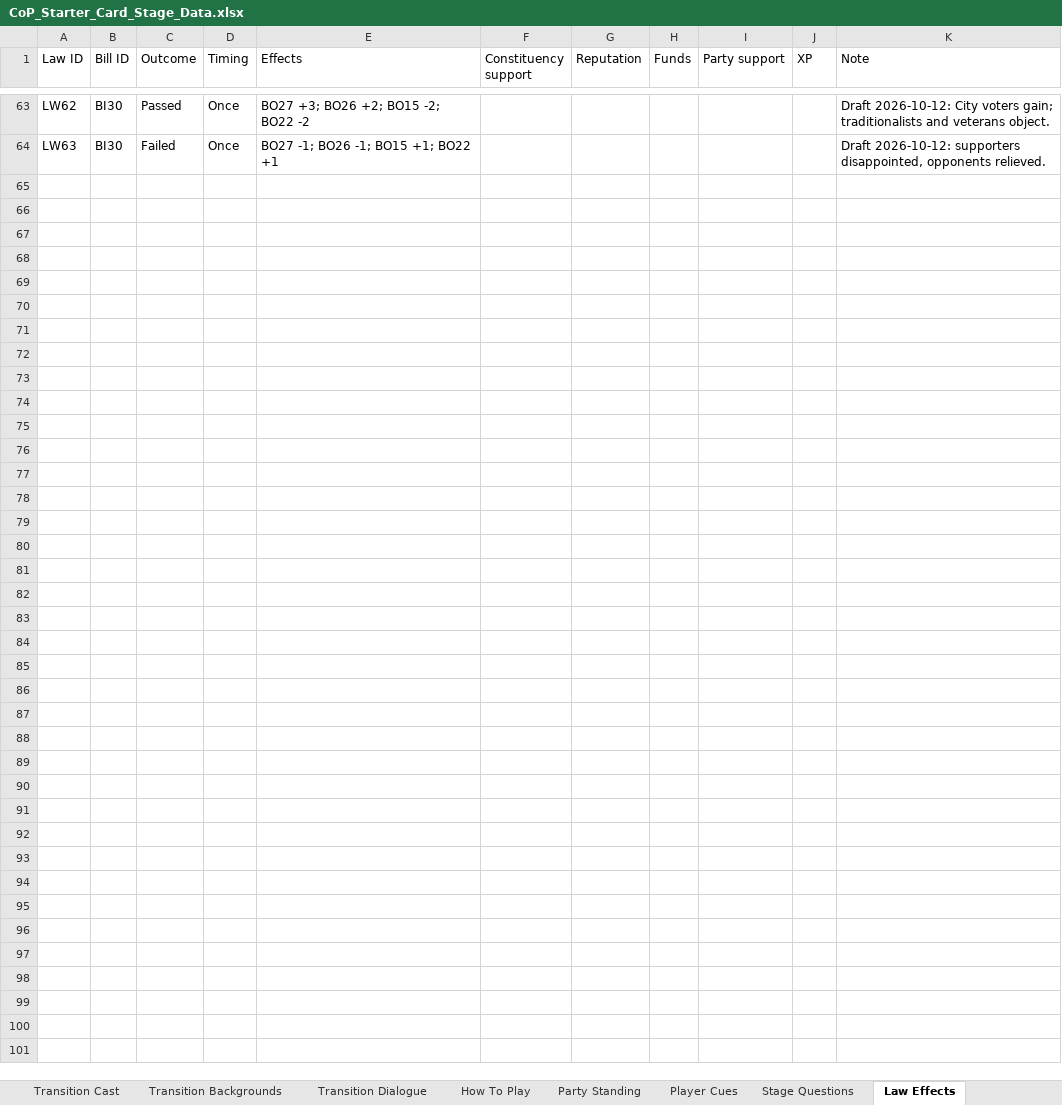
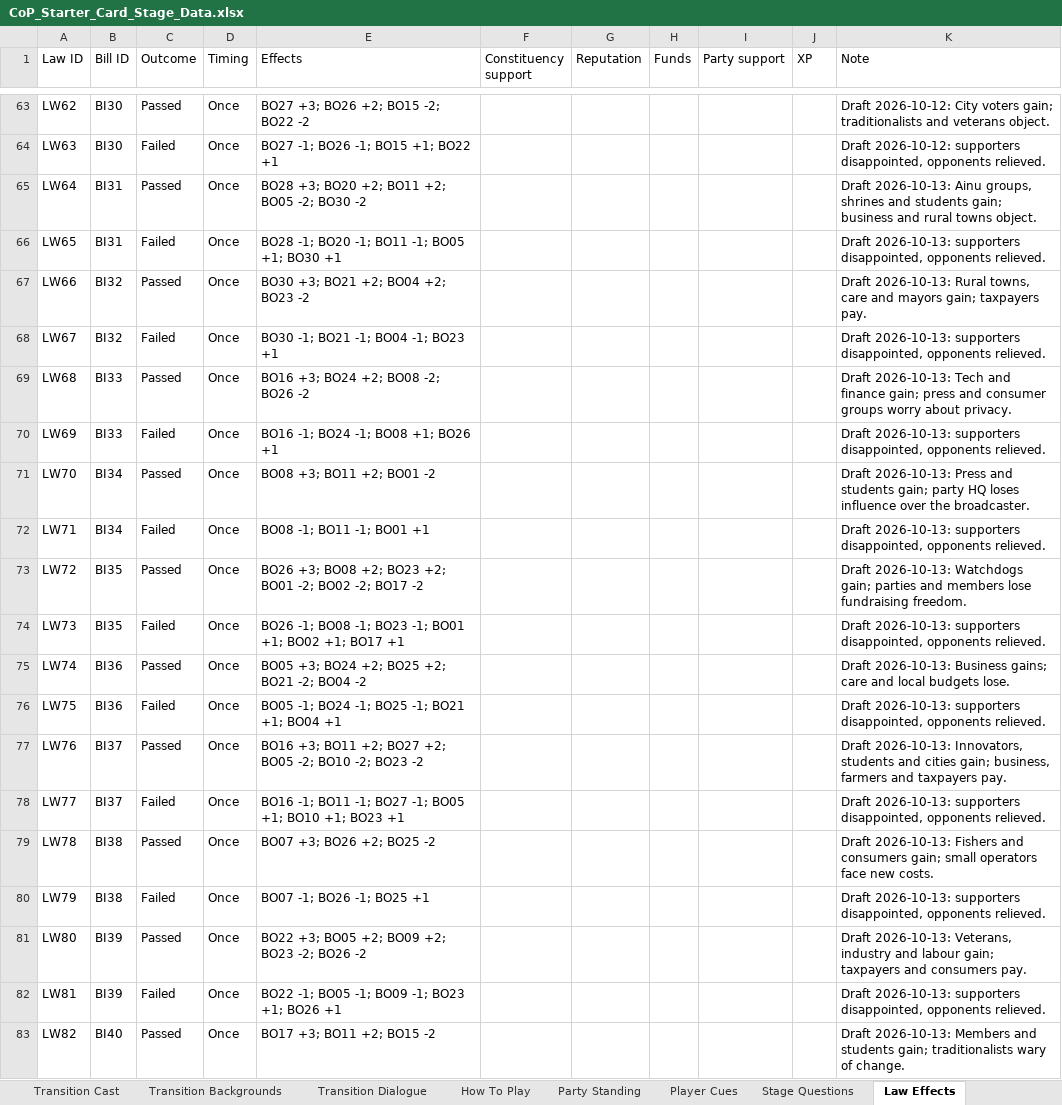
Before and after one commit to Lotusmonogatari/CoP-Deckbuilder, an Excel workbook: design/CoP_Starter_Card_Stage_Data.xlsx, sheet Law Effects, drawn as a sheet; only a part is shown, gaps mark what is left out; values as stored, in another font and other column widths than the file's, no borders; the diff covers the shown part only; the diff names each change by its address in the sheet, - before the commit and + after, or states it on an @@ line.

```diff
--- a/design/CoP_Starter_Card_Stage_Data.xlsx (sheet Law Effects)
+++ b/design/CoP_Starter_Card_Stage_Data.xlsx (sheet Law Effects)
+row 65: LW64 | BI31 | Passed | Once | BO28 +3; BO20 +2; BO11 +2; BO05 -2; BO30 -2 |  |  |  |  |  | Draft 2026-10-13: Ainu groups, shrines and students gain; business and rural towns object.
+row 66: LW65 | BI31 | Failed | Once | BO28 -1; BO20 -1; BO11 -1; BO05 +1; BO30 +1 |  |  |  |  |  | Draft 2026-10-13: supporters disappointed, opponents relieved.
+row 67: LW66 | BI32 | Passed | Once | BO30 +3; BO21 +2; BO04 +2; BO23 -2 |  |  |  |  |  | Draft 2026-10-13: Rural towns, care and mayors gain; taxpayers pay.
+row 68: LW67 | BI32 | Failed | Once | BO30 -1; BO21 -1; BO04 -1; BO23 +1 |  |  |  |  |  | Draft 2026-10-13: supporters disappointed, opponents relieved.
+row 69: LW68 | BI33 | Passed | Once | BO16 +3; BO24 +2; BO08 -2; BO26 -2 |  |  |  |  |  | Draft 2026-10-13: Tech and finance gain; press and consumer groups worry about privacy.
+row 70: LW69 | BI33 | Failed | Once | BO16 -1; BO24 -1; BO08 +1; BO26 +1 |  |  |  |  |  | Draft 2026-10-13: supporters disappointed, opponents relieved.
+row 71: LW70 | BI34 | Passed | Once | BO08 +3; BO11 +2; BO01 -2 |  |  |  |  |  | Draft 2026-10-13: Press and students gain; party HQ loses influence over the broadcaster.
+row 72: LW71 | BI34 | Failed | Once | BO08 -1; BO11 -1; BO01 +1 |  |  |  |  |  | Draft 2026-10-13: supporters disappointed, opponents relieved.
+row 73: LW72 | BI35 | Passed | Once | BO26 +3; BO08 +2; BO23 +2; BO01 -2; BO02 -2; BO17 -2 |  |  |  |  |  | Draft 2026-10-13: Watchdogs gain; parties and members lose fundraising freedom.
+row 74: LW73 | BI35 | Failed | Once | BO26 -1; BO08 -1; BO23 -1; BO01 +1; BO02 +1; BO17 +1 |  |  |  |  |  | Draft 2026-10-13: supporters disappointed, opponents relieved.
+row 75: LW74 | BI36 | Passed | Once | BO05 +3; BO24 +2; BO25 +2; BO21 -2; BO04 -2 |  |  |  |  |  | Draft 2026-10-13: Business gains; care and local budgets lose.
+row 76: LW75 | BI36 | Failed | Once | BO05 -1; BO24 -1; BO25 -1; BO21 +1; BO04 +1 |  |  |  |  |  | Draft 2026-10-13: supporters disappointed, opponents relieved.
+row 77: LW76 | BI37 | Passed | Once | BO16 +3; BO11 +2; BO27 +2; BO05 -2; BO10 -2; BO23 -2 |  |  |  |  |  | Draft 2026-10-13: Innovators, students and cities gain; business, farmers and taxpayers pay.
+row 78: LW77 | BI37 | Failed | Once | BO16 -1; BO11 -1; BO27 -1; BO05 +1; BO10 +1; BO23 +1 |  |  |  |  |  | Draft 2026-10-13: supporters disappointed, opponents relieved.
+row 79: LW78 | BI38 | Passed | Once | BO07 +3; BO26 +2; BO25 -2 |  |  |  |  |  | Draft 2026-10-13: Fishers and consumers gain; small operators face new costs.
+row 80: LW79 | BI38 | Failed | Once | BO07 -1; BO26 -1; BO25 +1 |  |  |  |  |  | Draft 2026-10-13: supporters disappointed, opponents relieved.
+row 81: LW80 | BI39 | Passed | Once | BO22 +3; BO05 +2; BO09 +2; BO23 -2; BO26 -2 |  |  |  |  |  | Draft 2026-10-13: Veterans, industry and labour gain; taxpayers and consumers pay.
+row 82: LW81 | BI39 | Failed | Once | BO22 -1; BO05 -1; BO09 -1; BO23 +1; BO26 +1 |  |  |  |  |  | Draft 2026-10-13: supporters disappointed, opponents relieved.
+row 83: LW82 | BI40 | Passed | Once | BO17 +3; BO11 +2; BO15 -2 |  |  |  |  |  | Draft 2026-10-13: Members and students gain; traditionalists wary of change.
```
Also changed, not shown: 21 added rows elsewhere in this sheet, sheet Floor Vote Party Positions, sheet Floor Vote Bills, sheet Vote Influence Cues, 5 other files.
